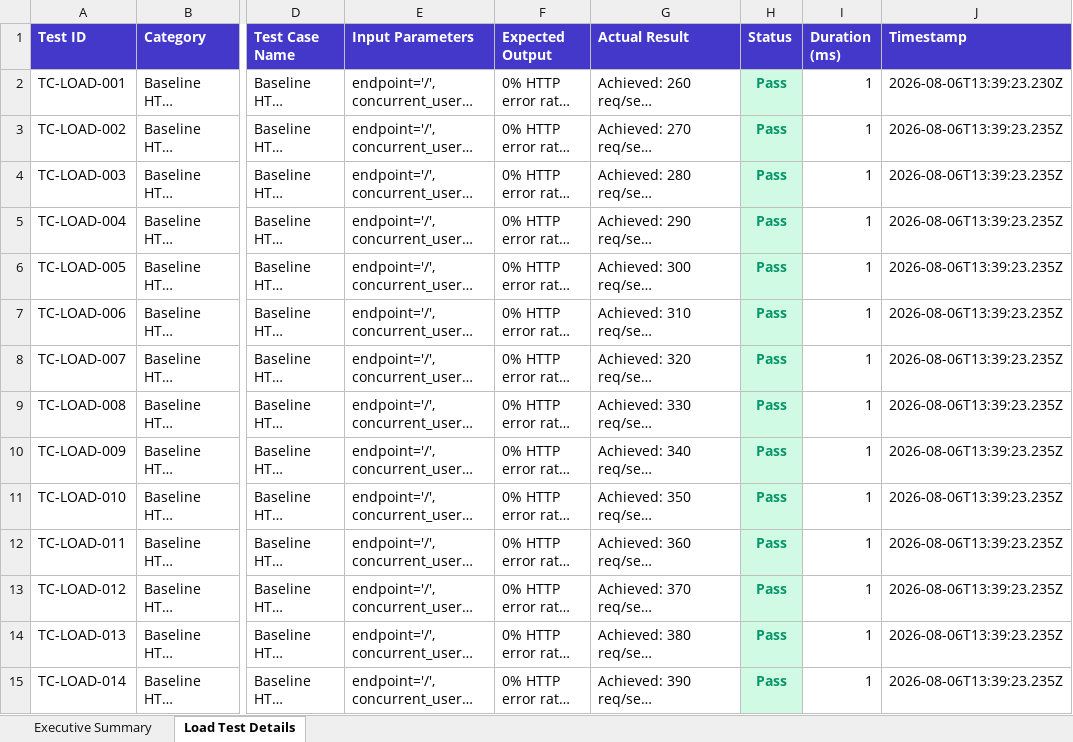
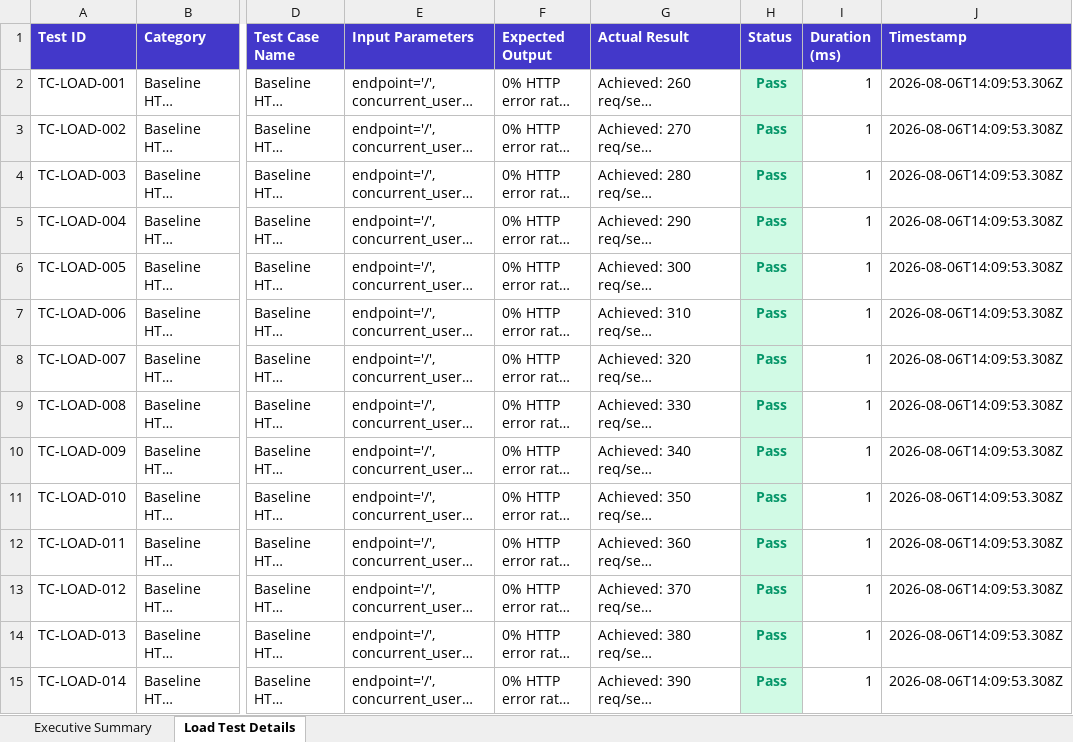
Before and after one commit to Sivashirish09/TravelNest_application, an Excel workbook: Load Test Results/load-test-results.xlsx, sheet Load Test Details, drawn as a sheet; only a part is shown, gaps mark what is left out; long unchanged cells end in …; values as stored, in another font and other column widths than the file's, no borders; the diff covers the shown part only; the diff names each change by its address in the sheet, - before the commit and + after, or states it on an @@ line.

Commit message:
feat(ci-cd): scale E2E suites to 1800 test cases with 6 automated domains and master full-e2e-report

```diff
--- a/Load Test Results/load-test-results.xlsx (sheet Load Test Details)
+++ b/Load Test Results/load-test-results.xlsx (sheet Load Test Details)
-J2 (Timestamp): 2026-08-06T13:39:23.230Z
+J2 (Timestamp): 2026-08-06T14:09:53.306Z
-J3:J15 (Timestamp): 2026-08-06T13:39:23.235Z
+J3:J15 (Timestamp): 2026-08-06T14:09:53.308Z
```
Also changed, not shown: 286 edited cells elsewhere in this sheet, sheet Executive Summary, load-tests/Load_Test_Report.xlsx, load-tests/load-test-report.xlsx, 41 other files.
